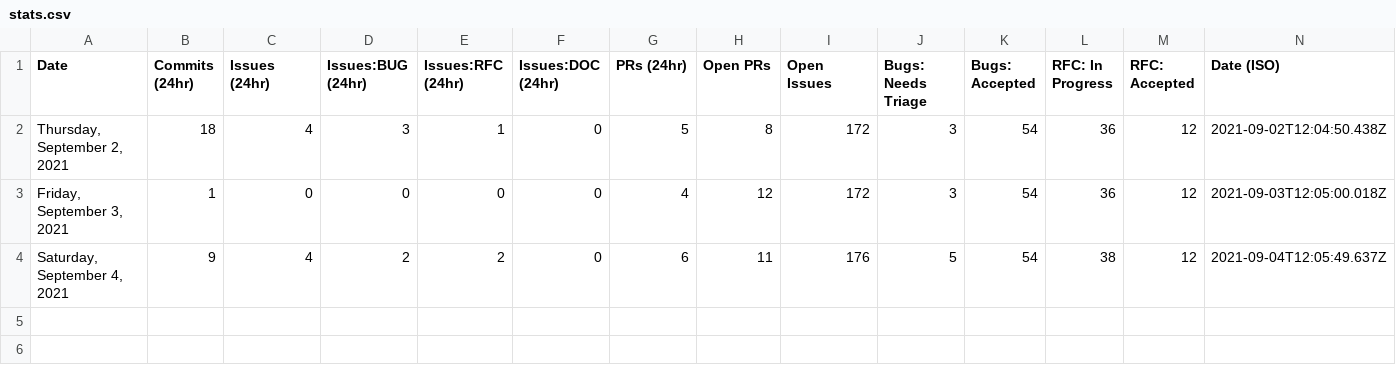
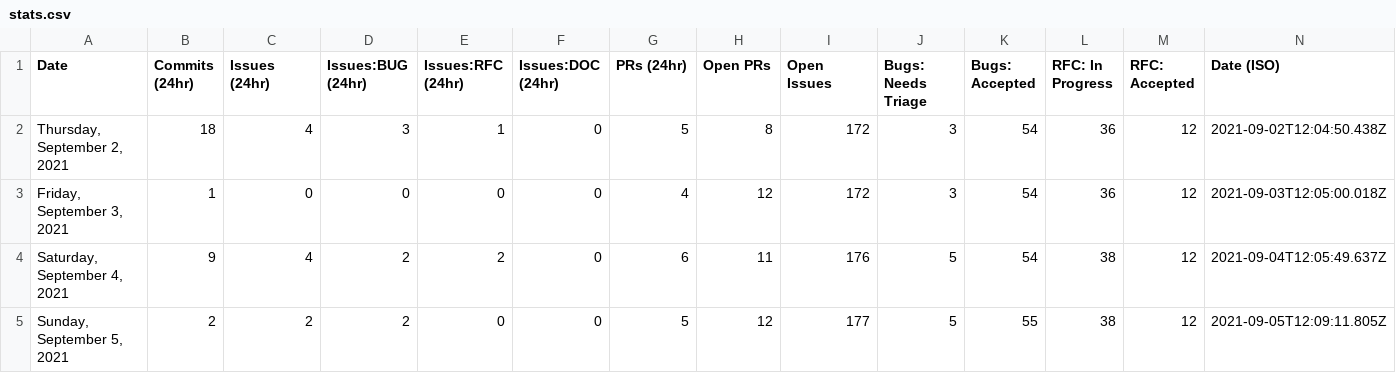
Before and after one commit to glasnost4g/astro, a CSV file: scripts/stats/stats.csv, drawn as a sheet; the diff names each change by its address in the sheet, - before the commit and + after, or states it on an @@ line.

```diff
--- a/scripts/stats/stats.csv
+++ b/scripts/stats/stats.csv
+row 5: Sunday, September 5, 2021 | 2 | 2 | 2 | 0 | 0 | 5 | 12 | 177 | 5 | 55 | 38 | 12 | 2021-09-05T12:09:11.805Z
```
